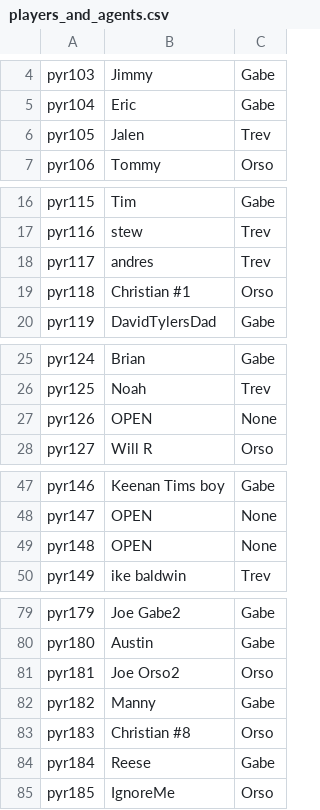
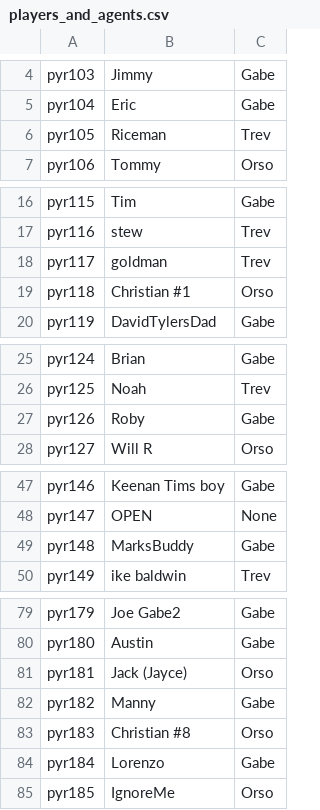
Before and after one commit to trossco84/bettingatwork, a CSV file: players_and_agents.csv, drawn as a sheet; only a part is shown, gaps mark what is left out.

```diff
--- a/players_and_agents.csv
+++ b/players_and_agents.csv
@@ -5,3 +5,3 @@ pyr103,Jimmy,Gabe
 pyr104,Eric,Gabe
-pyr105,Jalen,Trev
+pyr105,Riceman,Trev
 pyr106,Tommy,Orso
@@ -17,3 +17,3 @@ pyr115,Tim,Gabe
 pyr116,stew,Trev
-pyr117,andres,Trev
+pyr117,goldman,Trev
 pyr118,Christian #1,Orso
@@ -26,3 +26,3 @@ pyr124,Brian,Gabe
 pyr125,Noah,Trev
-pyr126,OPEN,None
+pyr126,Roby,Gabe
 pyr127,Will R,Orso
@@ -48,3 +48,3 @@ pyr146,Keenan Tims boy,Gabe
 pyr147,OPEN,None
-pyr148,OPEN,None
+pyr148,MarksBuddy,Gabe
 pyr149,ike baldwin,Trev
@@ -80,6 +80,6 @@ pyr179,Joe Gabe2,Gabe
 pyr180,Austin,Gabe
-pyr181,Joe Orso2,Orso
+pyr181,Jack (Jayce),Orso
 pyr182,Manny,Gabe
 pyr183,Christian #8,Orso
-pyr184,Reese,Gabe
+pyr184,Lorenzo,Gabe
 pyr185,IgnoreMe,Orso
```
Also changed, not shown: agent_totals.csv, freeplaydata.csv, 39 other files.
